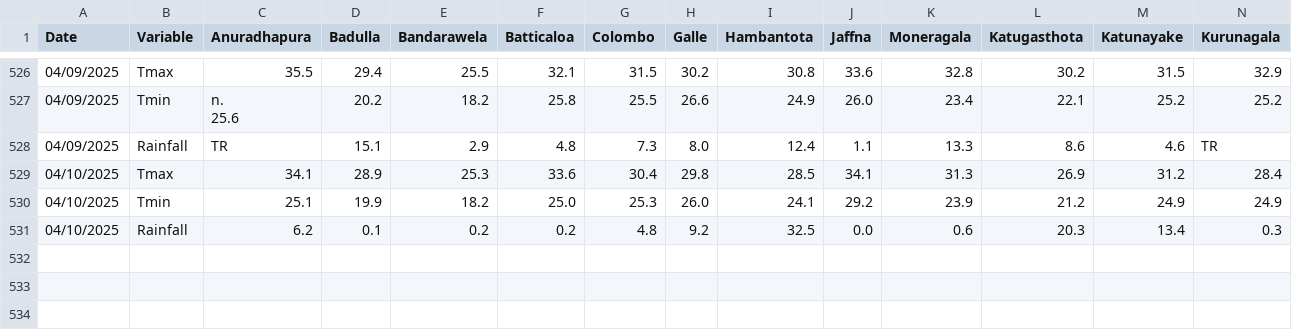
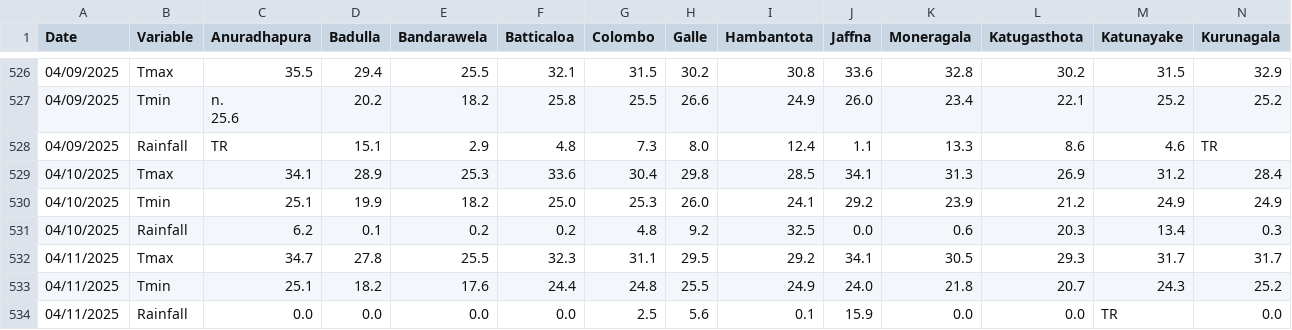
Before and after one commit to Metdata04/download_metdata, a CSV file: extracted_data/extracted_climate_metdata.csv, drawn as a sheet; only a part is shown, gaps mark what is left out; rows hold the shown columns only; the diff names each change by its address in the sheet, - before the commit and + after, or states it on an @@ line.

Commit message:
Extracted data from climate update PDF

```diff
--- a/extracted_data/extracted_climate_metdata.csv
+++ b/extracted_data/extracted_climate_metdata.csv
+row 532: 04/11/2025 | Tmax | 34.7 | 27.8 | 25.5 | 32.3 | 31.1 | 29.5 | 29.2 | 34.1 | 30.5 | 29.3 | 31.7 | 31.7
+row 533: 04/11/2025 | Tmin | 25.1 | 18.2 | 17.6 | 24.4 | 24.8 | 25.5 | 24.9 | 24.0 | 21.8 | 20.7 | 24.3 | 25.2
+row 534: 04/11/2025 | Rainfall | 0.0 | 0.0 | 0.0 | 0.0 | 2.5 | 5.6 | 0.1 | 15.9 | 0.0 | 0.0 | TR | 0.0
```
